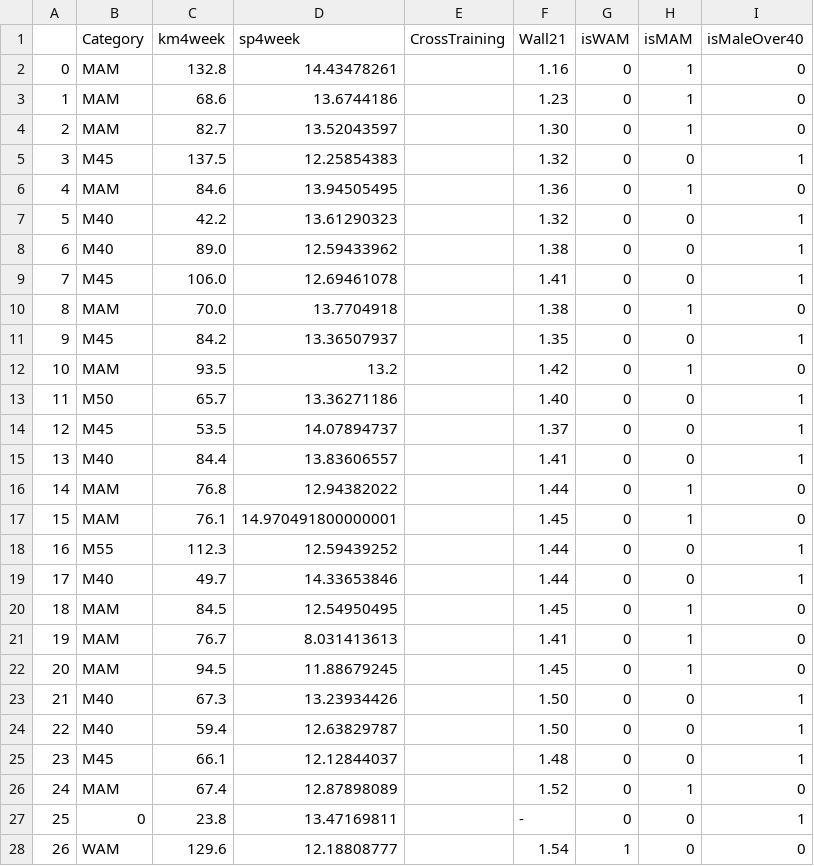
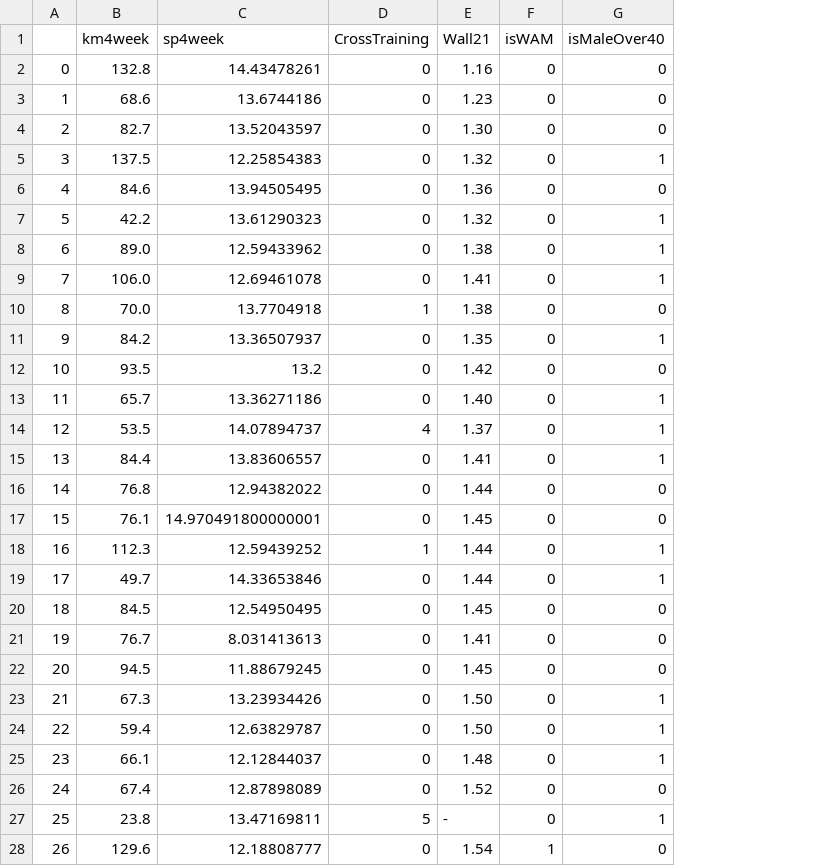
Before and after one commit to gakatz/DS2010FinalProject, a CSV file: MarathonDataX.csv, drawn as a sheet; only a part is shown; removed rows and columns are numbered as before the commit, all else as after; the diff covers the shown part only; the diff names each change by its address in the sheet, - before the commit and + after, or states it on an @@ line.

```diff
--- a/MarathonDataX.csv
+++ b/MarathonDataX.csv
-column B (Category), rows 2-28: MAM | MAM | MAM | M45 | MAM | M40 | M40 | M45 | MAM | M45 | MAM | M50 | M45 | M40 | MAM | MAM | M55 | M40 | MAM | MAM | MAM | M40 | M40 | M45 | MAM | 0 | WAM
-column H (isMAM), rows 2-28: 1 | 1 | 1 | 0 | 1 | 0 | 0 | 0 | 1 | 0 | 1 | 0 | 0 | 0 | 1 | 1 | 0 | 0 | 1 | 1 | 1 | 0 | 0 | 0 | 1 | 0 | 0
-D2:D9 (CrossTraining): (empty)
+D2:D9 (CrossTraining): 0
-D10 (CrossTraining): (empty)
+D10 (CrossTraining): 1
-D11:D13 (CrossTraining): (empty)
+D11:D13 (CrossTraining): 0
-D14 (CrossTraining): (empty)
+D14 (CrossTraining): 4
-D15:D17 (CrossTraining): (empty)
+D15:D17 (CrossTraining): 0
-D18 (CrossTraining): (empty)
+D18 (CrossTraining): 1
-D19:D26 (CrossTraining): (empty)
+D19:D26 (CrossTraining): 0
-D27 (CrossTraining): (empty)
+D27 (CrossTraining): 5
-D28 (CrossTraining): (empty)
+D28 (CrossTraining): 0
```
Also changed, not shown: 60 edited cells elsewhere in this file, 2 other files.
